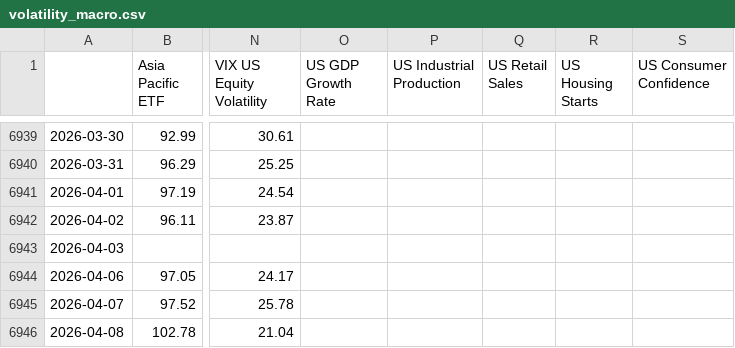
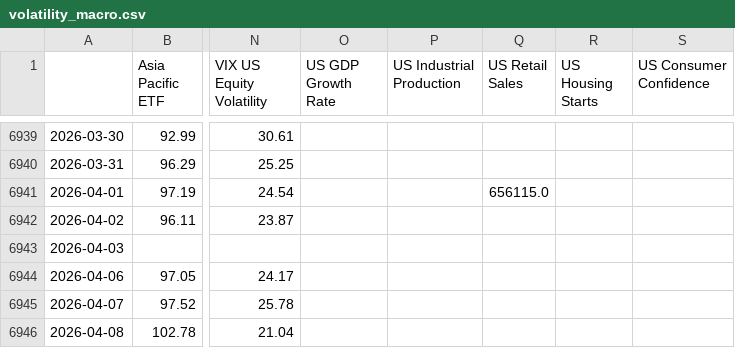
Before and after one commit to tanvigandhi1008/scripbox-seasonality-dashboard, a CSV file: data/raw/volatility_macro.csv, drawn as a sheet; only a part is shown, gaps mark what is left out; the diff names each change by its address in the sheet, - before the commit and + after, or states it on an @@ line.

```diff
--- a/data/raw/volatility_macro.csv
+++ b/data/raw/volatility_macro.csv
-Q6941 (US Retail Sales): (empty)
+Q6941 (US Retail Sales): 656115.0
```
Also changed, not shown: data/processed/monthly_returns.csv, data/processed/monthly_returns_inr.csv, 3 other files.
